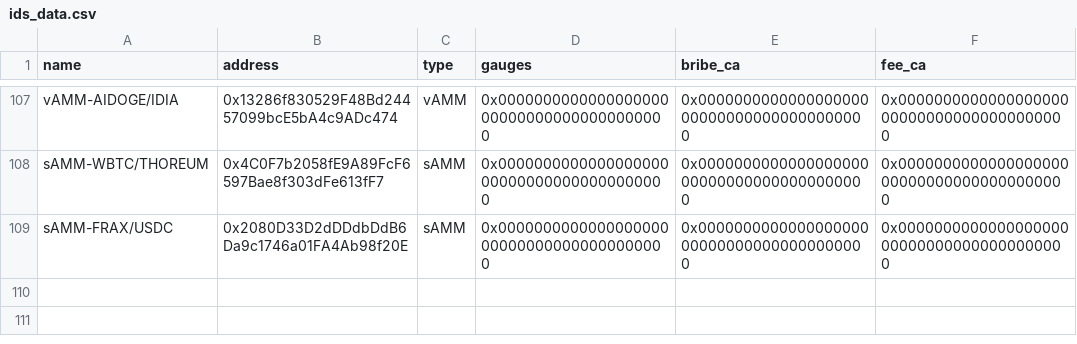
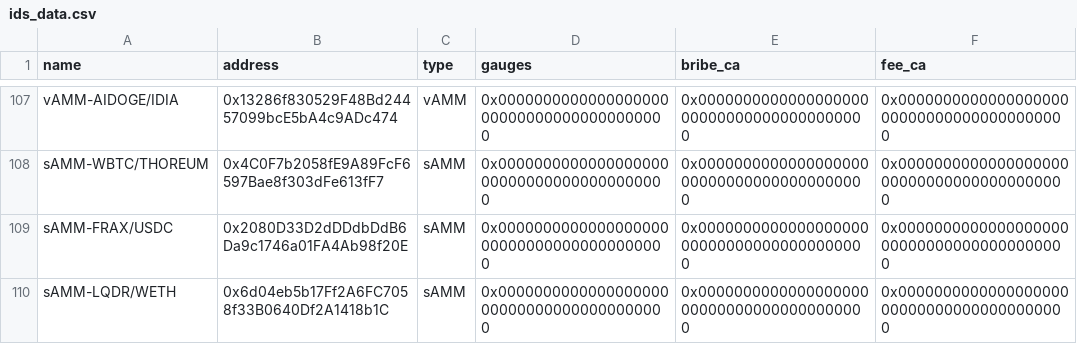
Before and after one commit to ALMIGHTYABE/Chronos-Data, a CSV file: data/ids_data.csv, drawn as a sheet; only a part is shown, gaps mark what is left out; the diff names each change by its address in the sheet, - before the commit and + after, or states it on an @@ line.

```diff
--- a/data/ids_data.csv
+++ b/data/ids_data.csv
+row 110: sAMM-LQDR/WETH | 0x6d04eb5b17Ff2A6FC7058f33B0640Df2A1418b1C | sAMM | 0x0000000000000000000000000000000000000000 | 0x0000000000000000000000000000000000000000 | 0x0000000000000000000000000000000000000000
```
Also changed, not shown: 1 other file.
